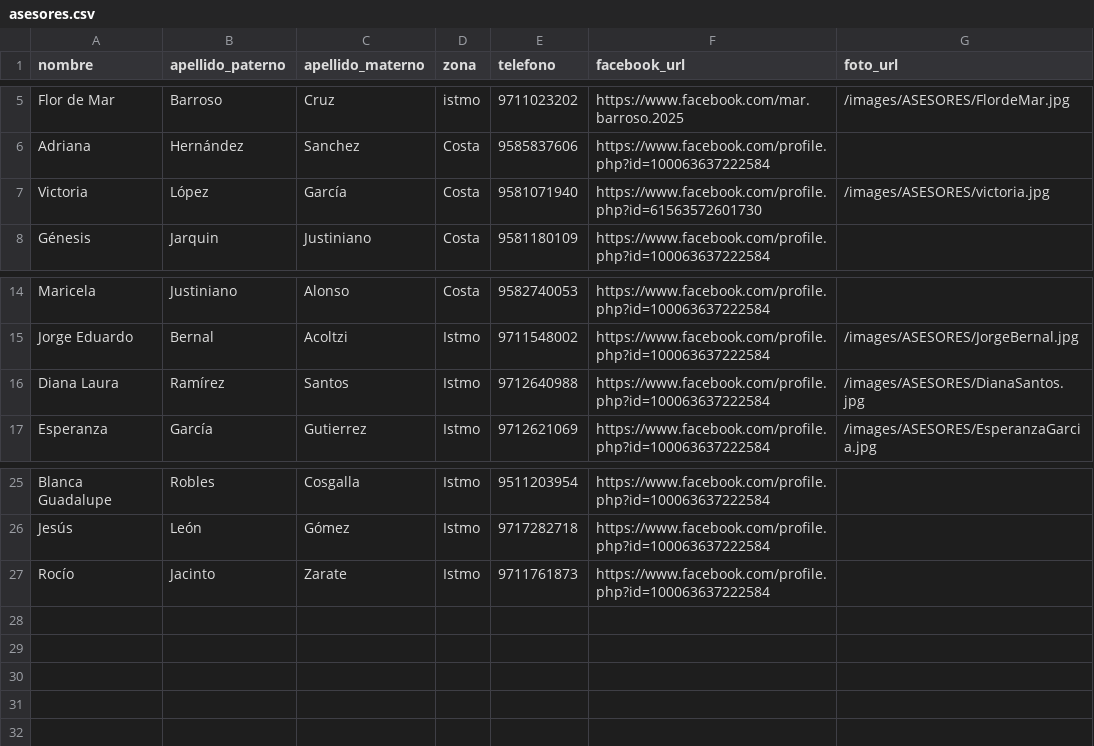
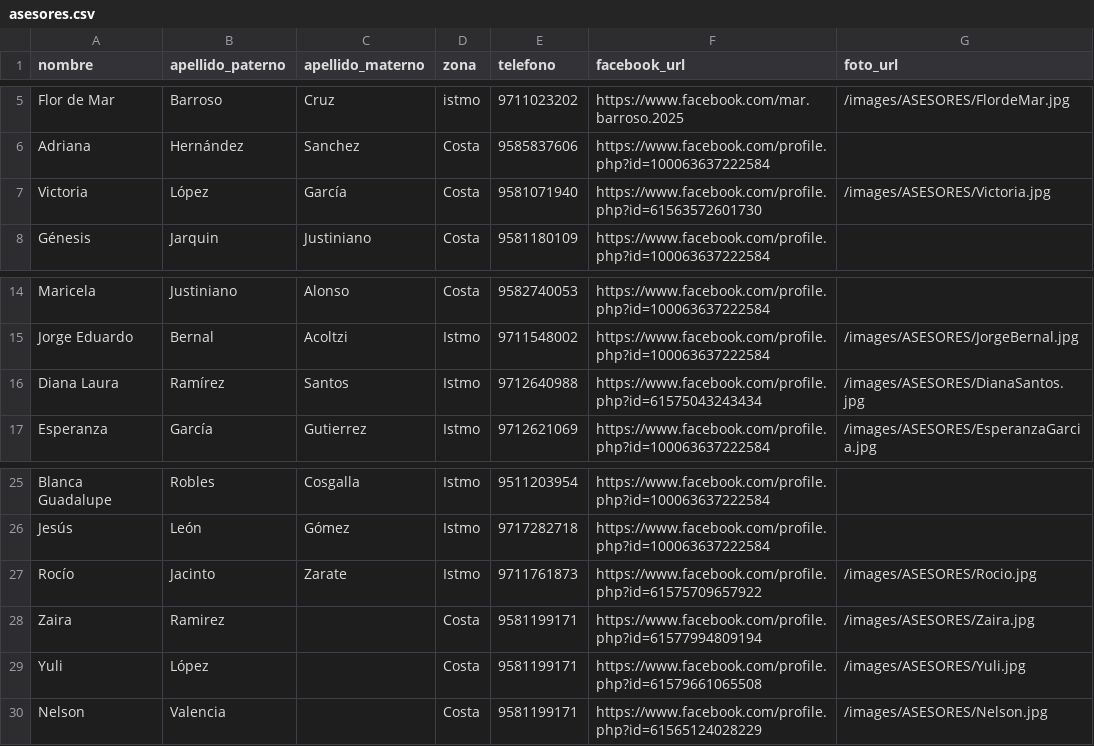
Before and after one commit to RojasEmmanuel/NelvaBienesRaices-comercial-, a CSV file: public/files/asesores.csv, drawn as a sheet; only a part is shown, gaps mark what is left out.

Commit message:
Se agregaron nuevos asesores: Zaira, Yuli y Nelson
...

```diff
--- a/public/files/asesores.csv
+++ b/public/files/asesores.csv
@@ -6,3 +6,3 @@ Flor de Mar,Barroso,Cruz,istmo,9711023202,https://www.facebook.com/mar.barroso.2
 Adriana, Hernández, Sanchez,Costa,9585837606,https://www.facebook.com/profile.php?id=100063637222584,
-Victoria,López,García,Costa,9581071940,https://www.facebook.com/profile.php?id=61563572601730,/images/ASESORES/victoria.jpg
+Victoria,López,García,Costa,9581071940,https://www.facebook.com/profile.php?id=61563572601730,/images/ASESORES/Victoria.jpg
 Génesis,Jarquin,Justiniano,Costa,9581180109,https://www.facebook.com/profile.php?id=100063637222584,
@@ -15,3 +15,3 @@ Maricela,Justiniano,Alonso,Costa,9582740053,https://www.facebook.com/profile.php
 Jorge Eduardo,Bernal,Acoltzi,Istmo,9711548002,https://www.facebook.com/profile.php?id=100063637222584,/images/ASESORES/JorgeBernal.jpg
-Diana Laura,Ramírez,Santos,Istmo,9712640988,https://www.facebook.com/profile.php?id=100063637222584,/images/ASESORES/DianaSantos.jpg
+Diana Laura,Ramírez,Santos,Istmo,9712640988,https://www.facebook.com/profile.php?id=61575043243434,/images/ASESORES/DianaSantos.jpg
 Esperanza,García,Gutierrez,Istmo,9712621069,https://www.facebook.com/profile.php?id=100063637222584,/images/ASESORES/EsperanzaGarcia.jpg
@@ -26,2 +26,5 @@ Blanca Guadalupe,Robles,Cosgalla,Istmo,9511203954,https://www.facebook.com/profi
 Jesús,León,Gómez,Istmo,9717282718,https://www.facebook.com/profile.php?id=100063637222584,
-Rocío,Jacinto,Zarate,Istmo,9711761873,https://www.facebook.com/profile.php?id=100063637222584,
+Rocío,Jacinto,Zarate,Istmo,9711761873,https://www.facebook.com/profile.php?id=61575709657922,/images/ASESORES/Rocio.jpg
+Zaira, Ramirez,,Costa,9581199171,https://www.facebook.com/profile.php?id=61577994809194,/images/ASESORES/Zaira.jpg
+Yuli,López,,Costa,9581199171,https://www.facebook.com/profile.php?id=61579661065508,/images/ASESORES/Yuli.jpg
+Nelson, Valencia,,Costa,9581199171,https://www.facebook.com/profile.php?id=61565124028229,/images/ASESORES/Nelson.jpg
```
Also changed, not shown: 7 other files.
